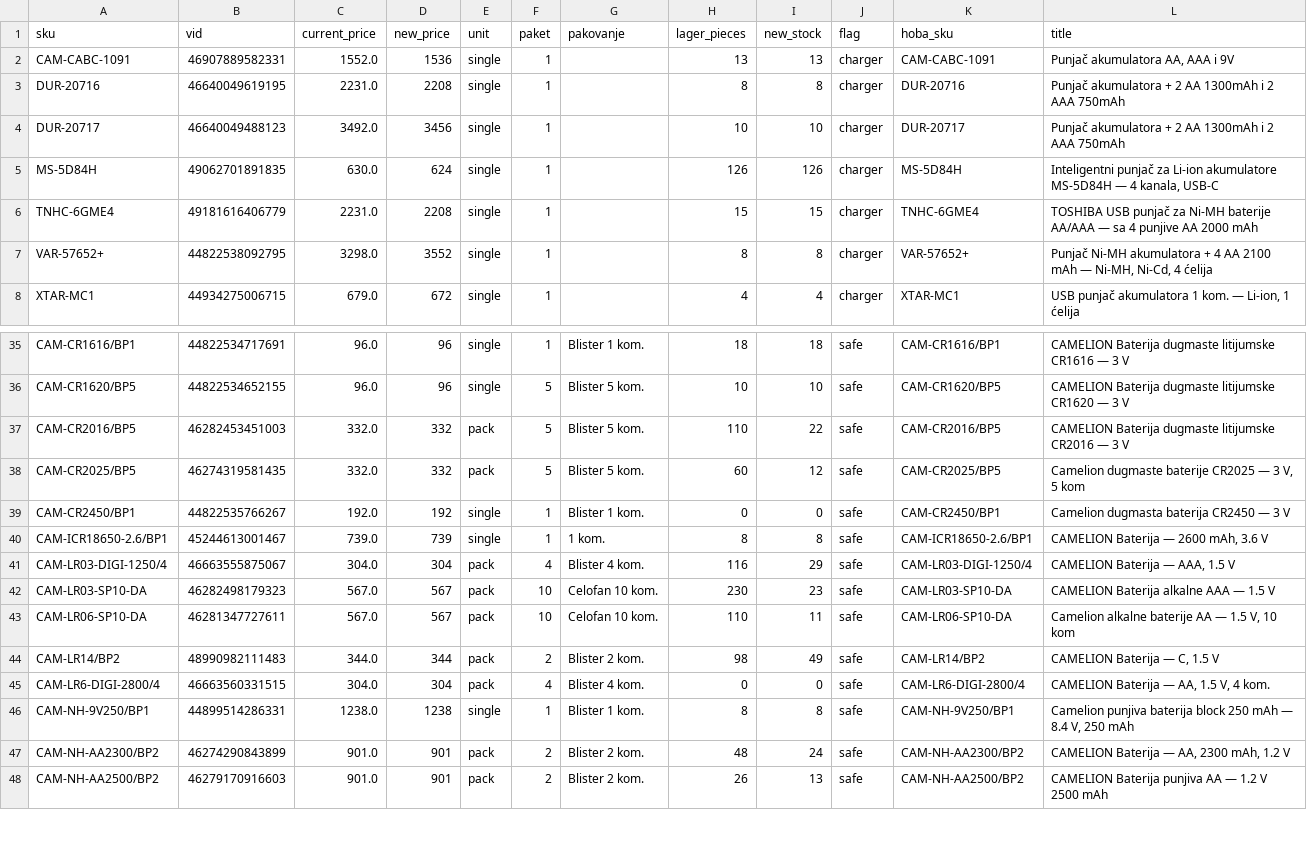
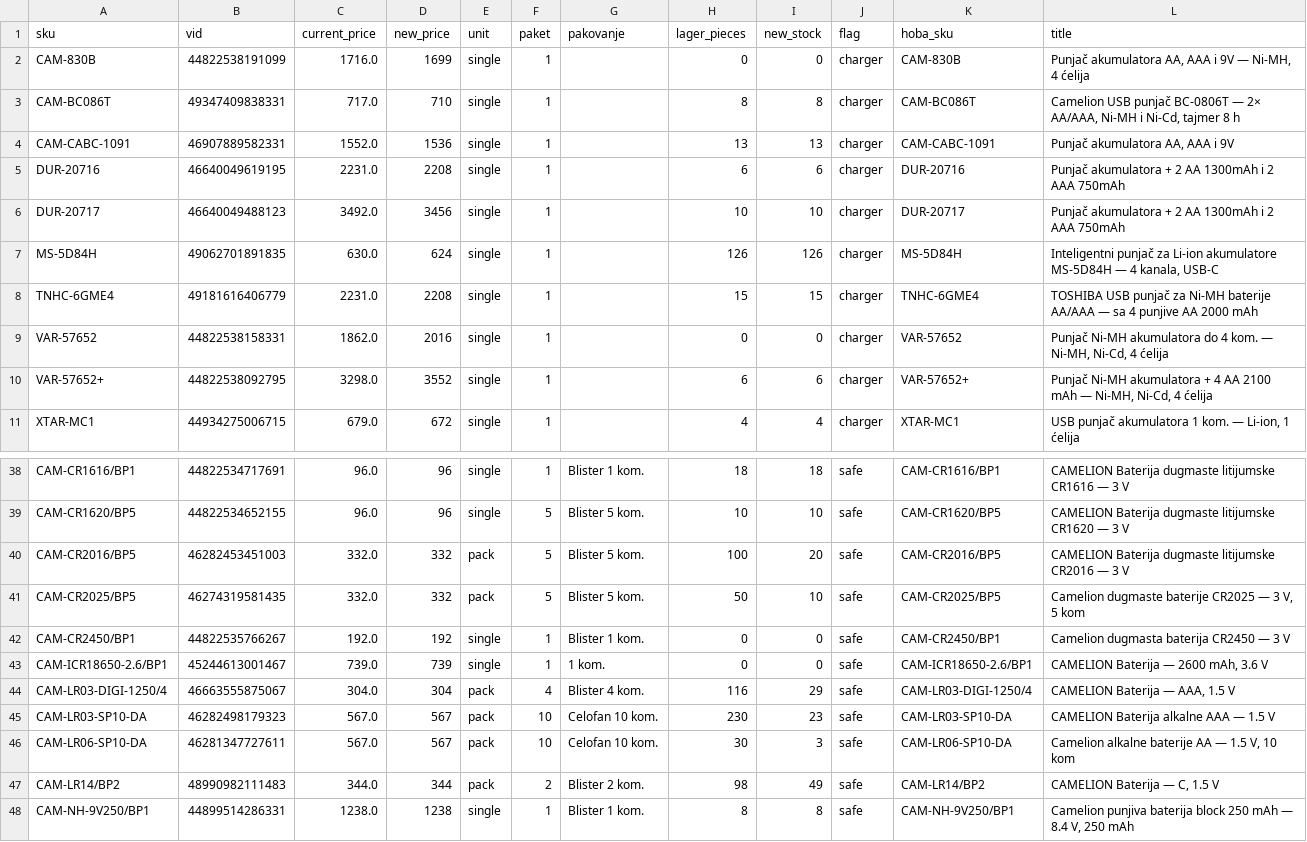
Before and after one commit to 81sajo-sketch/hoba-elementa-mirror, a CSV file: baterije-pregled.csv, drawn as a sheet; only a part is shown, gaps mark what is left out; the shorter side is filled out with more unchanged rows; the diff covers the shown part only.

```diff
--- a/baterije-pregled.csv
+++ b/baterije-pregled.csv
@@ -1,4 +1,6 @@
 sku,vid,current_price,new_price,unit,paket,pakovanje,lager_pieces,new_stock,flag,hoba_sku,title
+CAM-830B,44822538191099,1716.0,1699,single,1,,0,0,charger,CAM-830B,"Punjač akumulatora AA, AAA i 9V — Ni-MH, 4 ćelija"
+CAM-BC086T,49347409838331,717.0,710,single,1,,8,8,charger,CAM-BC086T,"Camelion USB punjač BC-0806T — 2× AA/AAA, Ni-MH i Ni-Cd, tajmer 8 h"
 CAM-CABC-1091,46907889582331,1552.0,1536,single,1,,13,13,charger,CAM-CABC-1091,"Punjač akumulatora AA, AAA i 9V"
-DUR-20716,46640049619195,2231.0,2208,single,1,,8,8,charger,DUR-20716,Punjač akumulatora + 2 AA 1300mAh i 2 AAA 750mAh
+DUR-20716,46640049619195,2231.0,2208,single,1,,6,6,charger,DUR-20716,Punjač akumulatora + 2 AA 1300mAh i 2 AAA 750mAh
 DUR-20717,46640049488123,3492.0,3456,single,1,,10,10,charger,DUR-20717,Punjač akumulatora + 2 AA 1300mAh i 2 AAA 750mAh
@@ -6,3 +8,4 @@ MS-5D84H,49062701891835,630.0,624,single,1,,126,126,charger,MS-5D84H,"Inteligent
 TNHC-6GME4,49181616406779,2231.0,2208,single,1,,15,15,charger,TNHC-6GME4,TOSHIBA USB punjač za Ni-MH baterije AA/AAA — sa 4 punjive AA 2000 mAh
-VAR-57652+,44822538092795,3298.0,3552,single,1,,8,8,charger,VAR-57652+,"Punjač Ni-MH akumulatora + 4 AA 2100 mAh — Ni-MH, Ni-Cd, 4 ćelija"
+VAR-57652,44822538158331,1862.0,2016,single,1,,0,0,charger,VAR-57652,"Punjač Ni-MH akumulatora do 4 kom. — Ni-MH, Ni-Cd, 4 ćelija"
+VAR-57652+,44822538092795,3298.0,3552,single,1,,6,6,charger,VAR-57652+,"Punjač Ni-MH akumulatora + 4 AA 2100 mAh — Ni-MH, Ni-Cd, 4 ćelija"
 XTAR-MC1,44934275006715,679.0,672,single,1,,4,4,charger,XTAR-MC1,"USB punjač akumulatora 1 kom. — Li-ion, 1 ćelija"
@@ -36,11 +39,10 @@ CAM-CR1616/BP1,44822534717691,96.0,96,single,1,Blister 1 kom.,18,18,safe,CAM-CR1
 CAM-CR1620/BP5,44822534652155,96.0,96,single,5,Blister 5 kom.,10,10,safe,CAM-CR1620/BP5,CAMELION Baterija dugmaste litijumske CR1620 — 3 V
-CAM-CR2016/BP5,46282453451003,332.0,332,pack,5,Blister 5 kom.,110,22,safe,CAM-CR2016/BP5,CAMELION Baterija dugmaste litijumske CR2016 — 3 V
-CAM-CR2025/BP5,46274319581435,332.0,332,pack,5,Blister 5 kom.,60,12,safe,CAM-CR2025/BP5,"Camelion dugmaste baterije CR2025 — 3 V, 5 kom"
+CAM-CR2016/BP5,46282453451003,332.0,332,pack,5,Blister 5 kom.,100,20,safe,CAM-CR2016/BP5,CAMELION Baterija dugmaste litijumske CR2016 — 3 V
+CAM-CR2025/BP5,46274319581435,332.0,332,pack,5,Blister 5 kom.,50,10,safe,CAM-CR2025/BP5,"Camelion dugmaste baterije CR2025 — 3 V, 5 kom"
 CAM-CR2450/BP1,44822535766267,192.0,192,single,1,Blister 1 kom.,0,0,safe,CAM-CR2450/BP1,Camelion dugmasta baterija CR2450 — 3 V
-CAM-ICR18650-2.6/BP1,45244613001467,739.0,739,single,1,1 kom.,8,8,safe,CAM-ICR18650-2.6/BP1,"CAMELION Baterija — 2600 mAh, 3.6 V"
+CAM-ICR18650-2.6/BP1,45244613001467,739.0,739,single,1,1 kom.,0,0,safe,CAM-ICR18650-2.6/BP1,"CAMELION Baterija — 2600 mAh, 3.6 V"
 CAM-LR03-DIGI-1250/4,46663555875067,304.0,304,pack,4,Blister 4 kom.,116,29,safe,CAM-LR03-DIGI-1250/4,"CAMELION Baterija — AAA, 1.5 V"
 CAM-LR03-SP10-DA,46282498179323,567.0,567,pack,10,Celofan 10 kom.,230,23,safe,CAM-LR03-SP10-DA,CAMELION Baterija alkalne AAA — 1.5 V
-CAM-LR06-SP10-DA,46281347727611,567.0,567,pack,10,Celofan 10 kom.,110,11,safe,CAM-LR06-SP10-DA,"Camelion alkalne baterije AA — 1.5 V, 10 kom"
+CAM-LR06-SP10-DA,46281347727611,567.0,567,pack,10,Celofan 10 kom.,30,3,safe,CAM-LR06-SP10-DA,"Camelion alkalne baterije AA — 1.5 V, 10 kom"
 CAM-LR14/BP2,48990982111483,344.0,344,pack,2,Blister 2 kom.,98,49,safe,CAM-LR14/BP2,"CAMELION Baterija — C, 1.5 V"
-CAM-LR6-DIGI-2800/4,46663560331515,304.0,304,pack,4,Blister 4 kom.,0,0,safe,CAM-LR6-DIGI-2800/4,"CAMELION Baterija — AA, 1.5 V, 4 kom."
 CAM-NH-9V250/BP1,44899514286331,1238.0,1238,single,1,Blister 1 kom.,8,8,safe,CAM-NH-9V250/BP1,"Camelion punjiva baterija block 250 mAh — 8.4 V, 250 mAh"
```
Also changed, not shown: 44 edited cells elsewhere in this file, 2 other files.
